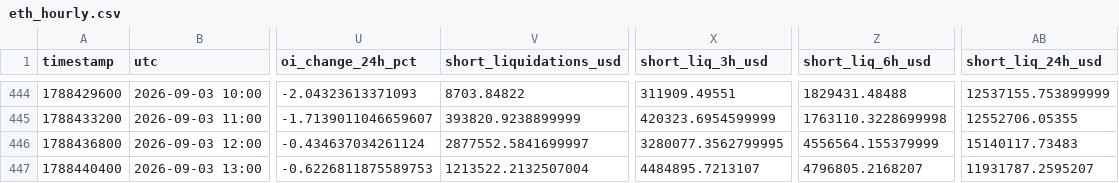
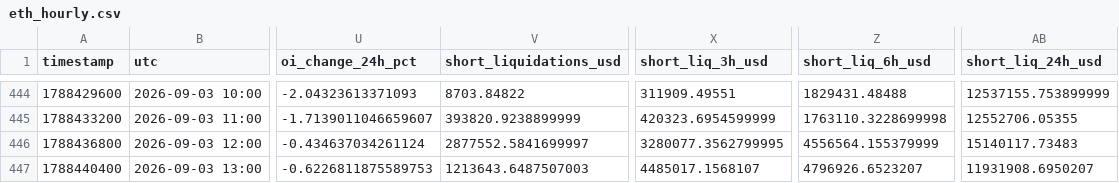
Before and after one commit to aakolodezh-eng/eth-squeeze-watch, a CSV file: eth_hourly.csv, drawn as a sheet; only a part is shown, gaps mark what is left out; the diff names each change by its address in the sheet, - before the commit and + after, or states it on an @@ line.

```diff
--- a/eth_hourly.csv
+++ b/eth_hourly.csv
-V447 (short_liquidations_usd): 1213522.2132507004
+V447 (short_liquidations_usd): 1213643.6487507003
-X447 (short_liq_3h_usd): 4484895.7213107
+X447 (short_liq_3h_usd): 4485017.1568107
-Z447 (short_liq_6h_usd): 4796805.2168207
+Z447 (short_liq_6h_usd): 4796926.6523207
-AB447 (short_liq_24h_usd): 11931787.2595207
+AB447 (short_liq_24h_usd): 11931908.6950207
```
